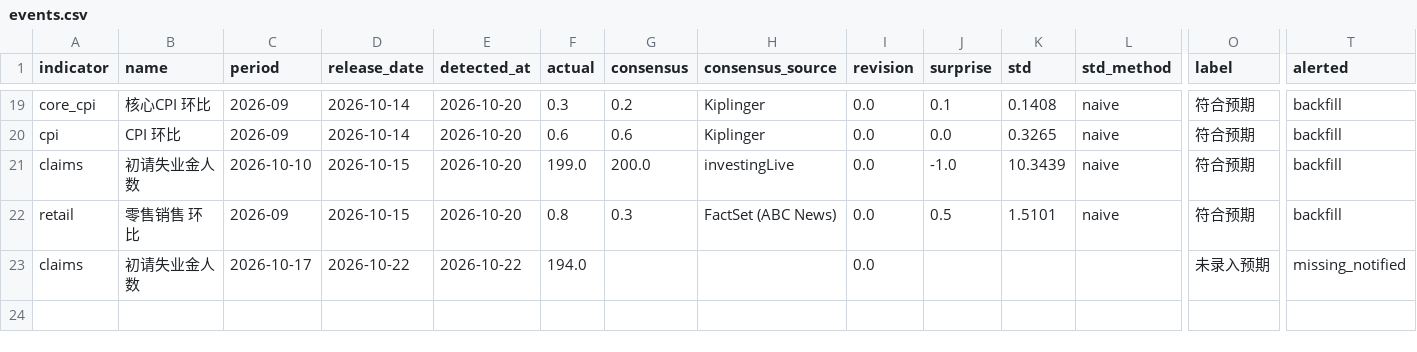
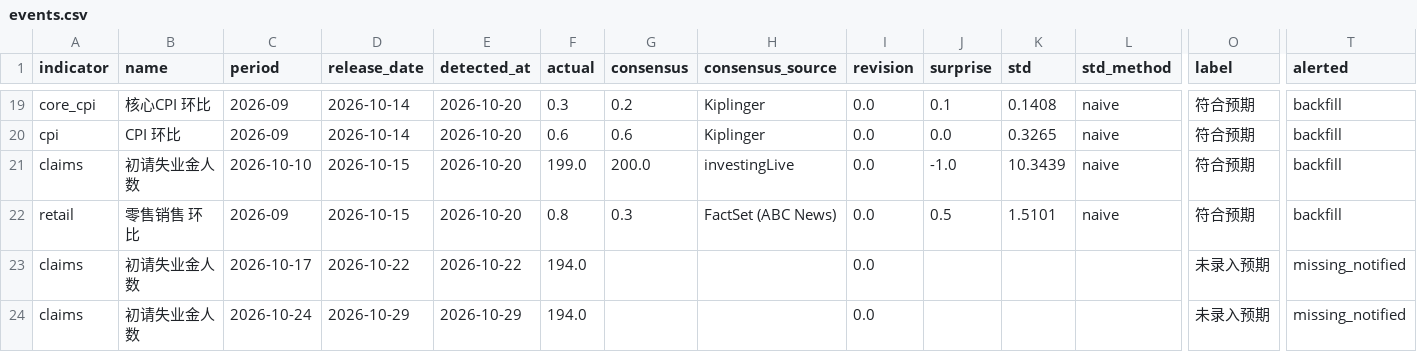
Before and after one commit to Peacelover99/fed-watch, a CSV file: data/events.csv, drawn as a sheet; only a part is shown, gaps mark what is left out; rows hold the shown columns only; the diff names each change by its address in the sheet, - before the commit and + after, or states it on an @@ line.

```diff
--- a/data/events.csv
+++ b/data/events.csv
+row 24: claims | 初请失业金人数 | 2026-10-24 | 2026-10-29 | 2026-10-29 | 194.0 |  |  | 0.0 |  |  |  | 未录入预期 | missing_notified
```
Also changed, not shown: 2 other files.
